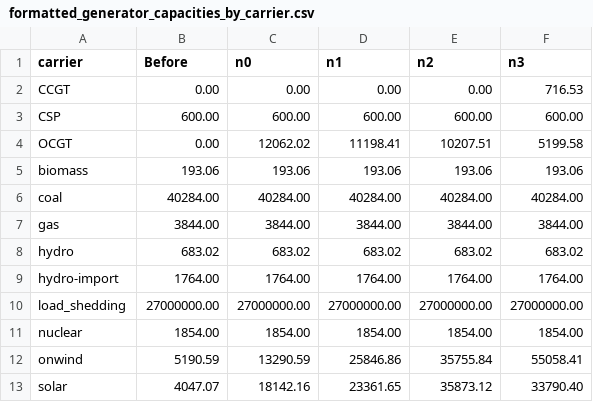
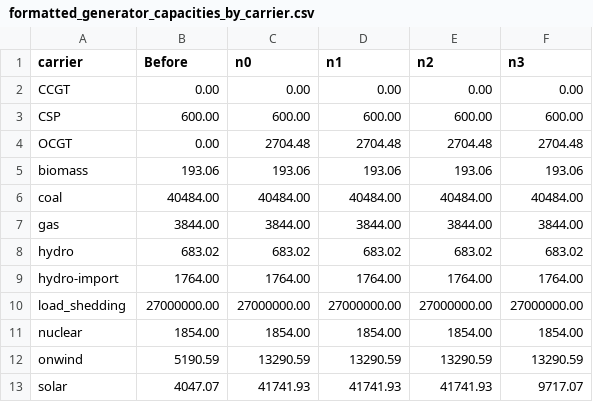
Before and after one commit to agma0/pypsa-za, a CSV file: analysis_notebooks/formatted_generator_capacities_by_carrier.csv, drawn as a sheet.

```diff
--- a/analysis_notebooks/formatted_generator_capacities_by_carrier.csv
+++ b/analysis_notebooks/formatted_generator_capacities_by_carrier.csv
@@ -1,7 +1,7 @@
 carrier,Before,n0,n1,n2,n3
-CCGT,0.00,0.00,0.00,0.00,716.53
+CCGT,0.00,0.00,0.00,0.00,0.00
 CSP,600.00,600.00,600.00,600.00,600.00
-OCGT,0.00,12062.02,11198.41,10207.51,5199.58
+OCGT,0.00,2704.48,2704.48,2704.48,2704.48
 biomass,193.06,193.06,193.06,193.06,193.06
-coal,40284.00,40284.00,40284.00,40284.00,40284.00
+coal,40484.00,40484.00,40484.00,40484.00,40484.00
 gas,3844.00,3844.00,3844.00,3844.00,3844.00
@@ -11,3 +11,3 @@ load_shedding,27000000.00,27000000.00,27000000.00,27000000.00,27000000.00
 nuclear,1854.00,1854.00,1854.00,1854.00,1854.00
-onwind,5190.59,13290.59,25846.86,35755.84,55058.41
-solar,4047.07,18142.16,23361.65,35873.12,33790.40
+onwind,5190.59,13290.59,13290.59,13290.59,13290.59
+solar,4047.07,41741.93,41741.93,41741.93,9717.07
```
Also changed, not shown: analysis_notebooks/combined_sums_with_total.csv, 15 other files.
